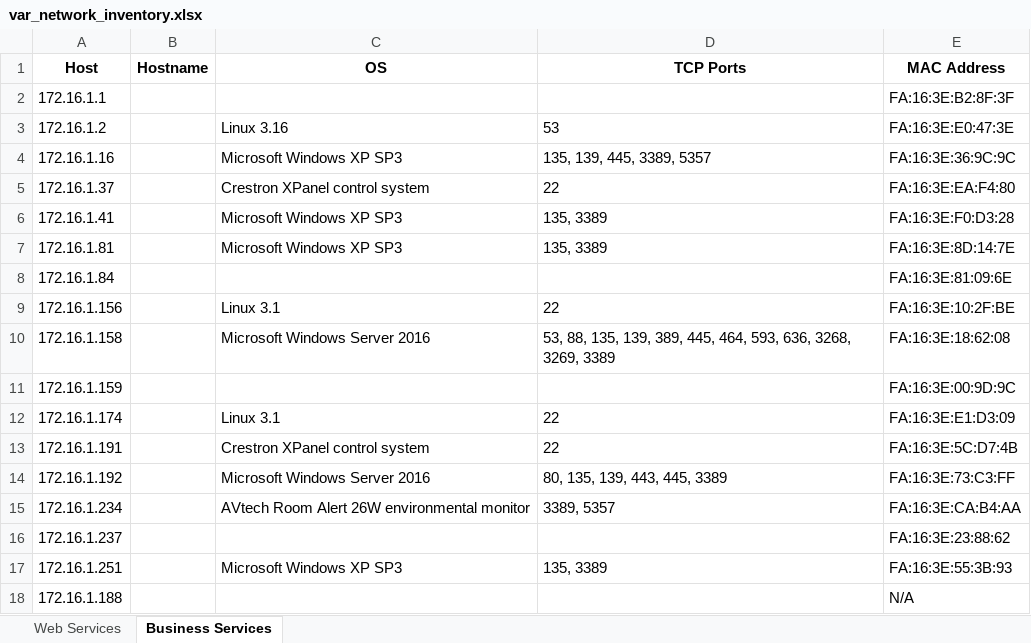
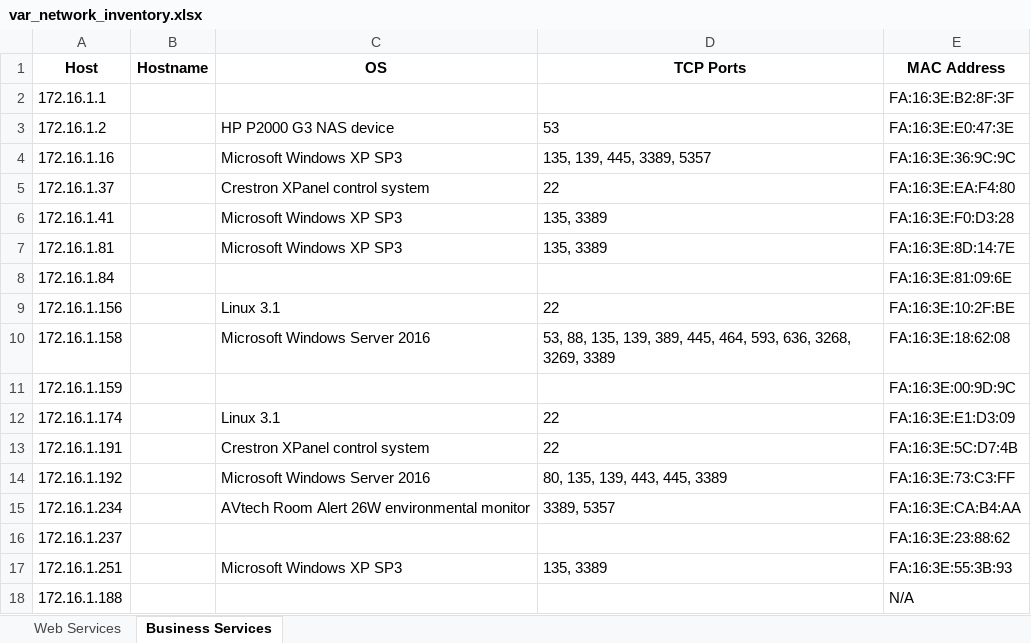
Before and after one commit to sudz4/cyber-research, an Excel workbook: var_network_inventory.xlsx, sheet Business Services, drawn as a sheet; values as stored, in another font and other column widths than the file's, no borders; the diff names each change by its address in the sheet, - before the commit and + after, or states it on an @@ line.

```diff
--- a/var_network_inventory.xlsx (sheet Business Services)
+++ b/var_network_inventory.xlsx (sheet Business Services)
-C3 (OS): Linux 3.16
+C3 (OS): HP P2000 G3 NAS device
```
Also changed, not shown: sheet Web Services.
